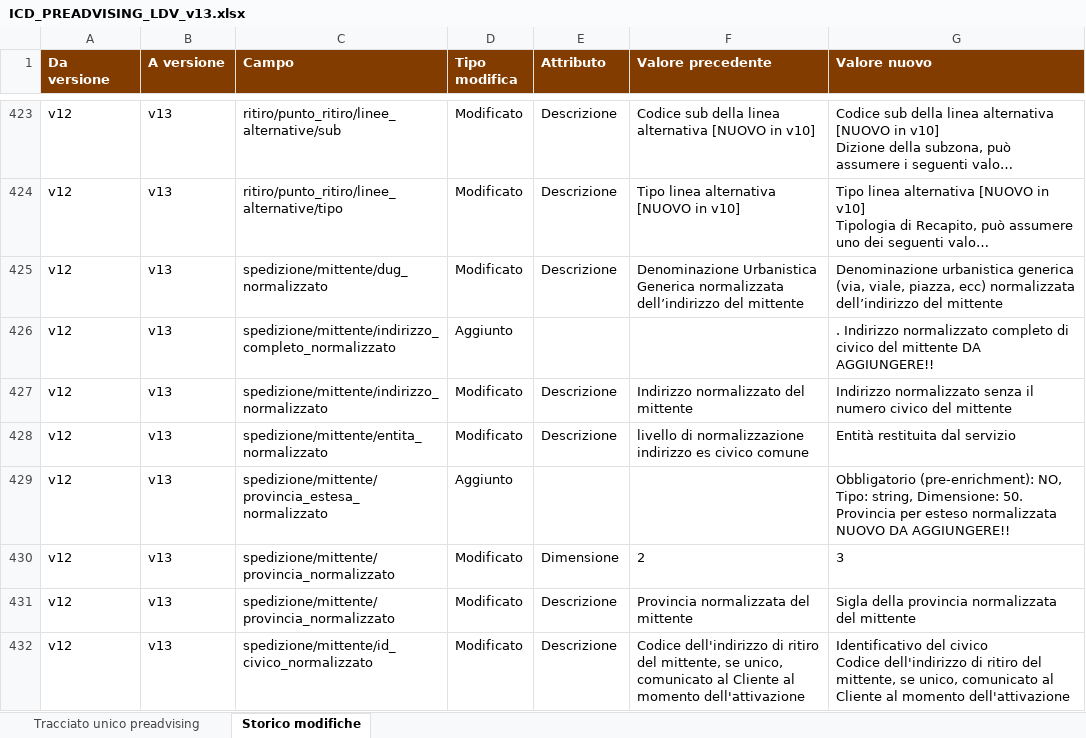
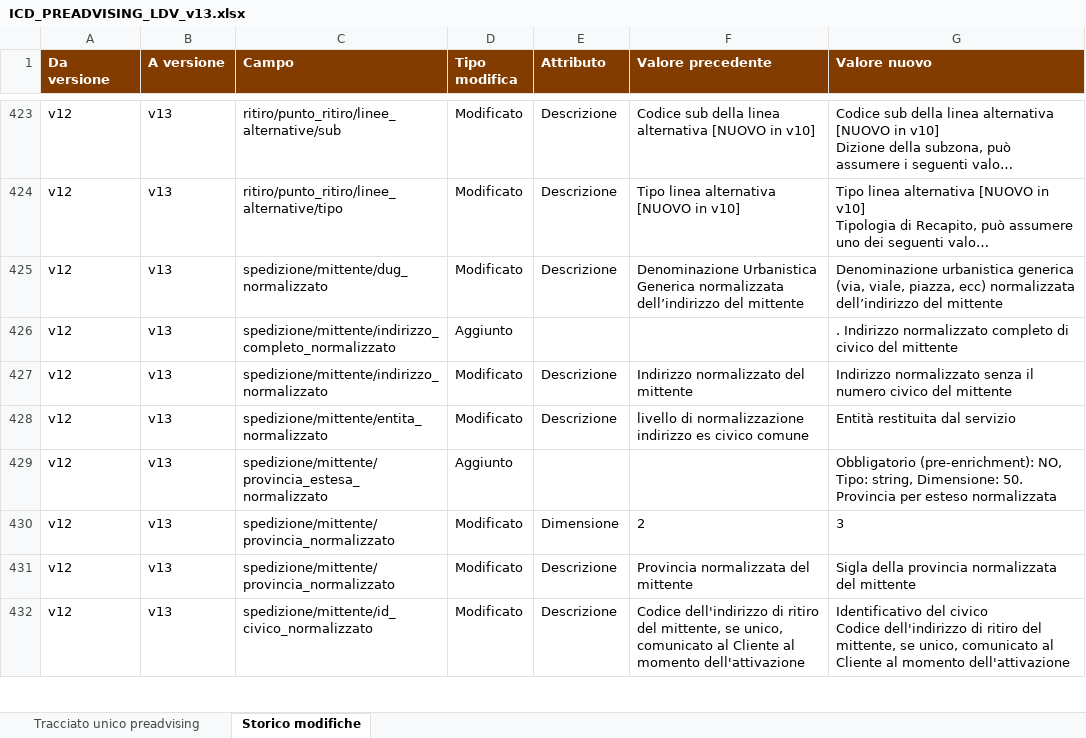
Before and after one commit to diegoMereu/sda-bmad, an Excel workbook: iniziative/146073/documenti/ICD_PREADVISING_LDV_v13.xlsx, sheet Storico modifiche, drawn as a sheet; only a part is shown, gaps mark what is left out; long unchanged cells end in …; values as stored, in another font and other column widths than the file's, no borders; the diff covers the shown part only; the diff names each change by its address in the sheet, - before the commit and + after, or states it on an @@ line.

Commit message:
docs(146073): ICD v13, tolto DA AGGIUNGERE anche dallo Storico

```diff
--- a/iniziative/146073/documenti/ICD_PREADVISING_LDV_v13.xlsx (sheet Storico modifiche)
+++ b/iniziative/146073/documenti/ICD_PREADVISING_LDV_v13.xlsx (sheet Storico modifiche)
-G426 (Valore nuovo): …del mittente DA AGGIUNGERE!!
+G426 (Valore nuovo): …del mittente
-G429 (Valore nuovo): …esteso normalizzata NUOVO DA AGGIUNGERE!!
+G429 (Valore nuovo): …esteso normalizzata
```
Also changed, not shown: 10 edited cells elsewhere in this sheet.
